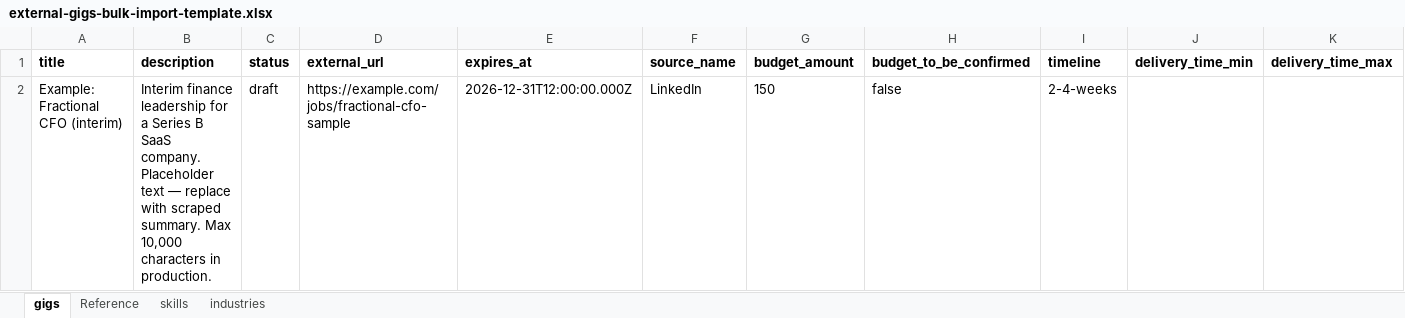
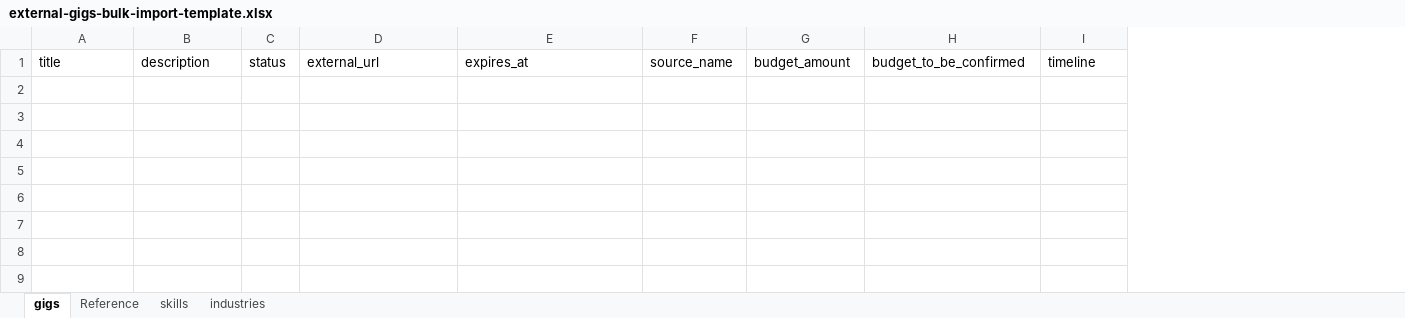
Before and after one commit to jacovdheever/gig-execs-launchpad-ui, an Excel workbook: docs/external-gigs-bulk-import-template.xlsx, sheet gigs, drawn as a sheet; only a part is shown; values as stored, in another font and other column widths than the file's, no borders; rows hold the shown columns only; the diff covers the shown part only; the diff names each change by its address in the sheet, - before the commit and + after, or states it on an @@ line.

```diff
--- a/docs/external-gigs-bulk-import-template.xlsx (sheet gigs)
+++ b/docs/external-gigs-bulk-import-template.xlsx (sheet gigs)
-column J, row 1: delivery_time_min
-column K, row 1: delivery_time_max
-A1:I1 bold: on
+A1:I1 bold: off
-row 2: Example: Fractional CFO (interim) | Interim finance leadership for a Series B SaaS company. Placeholder text — replace with scraped summary. Max 10,000 characters in production. | draft | https://example.com/jobs/fractional-cfo-sample | 2026-12-31T12:00:00.000Z | LinkedIn | 150 | false | 2-4-weeks
```
Also changed, not shown: cell formats elsewhere in this sheet, sheet Reference, sheet industries, sheet skills, public/downloads/external-gigs-bulk-import-template.xlsx, 3 other files.
